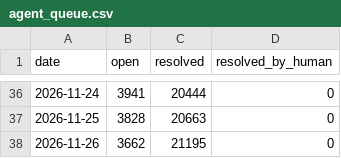
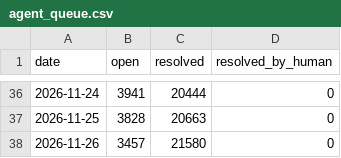
Before and after one commit to sholtomaud/aws-emulator-bug-tracker, a CSV file: agent_queue.csv, drawn as a sheet; only a part is shown, gaps mark what is left out.

```diff
--- a/agent_queue.csv
+++ b/agent_queue.csv
@@ -37,2 +37,2 @@ date,open,resolved,resolved_by_human
 2026-11-25,3828,20663,0
-2026-11-26,3662,21195,0
+2026-11-26,3457,21580,0
```
Also changed, not shown: data.csv, 3 other files.
